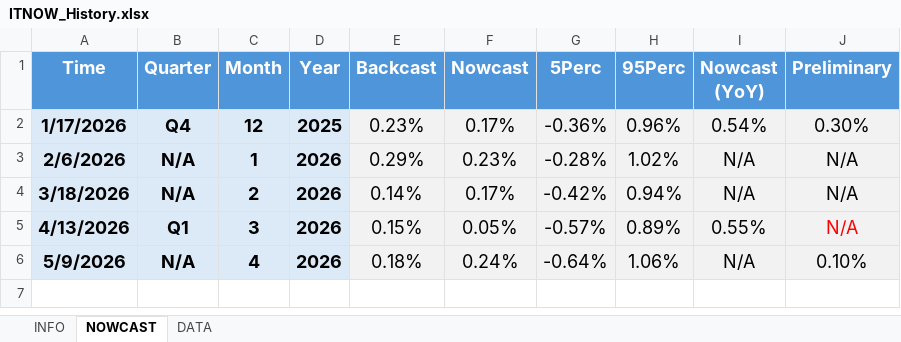
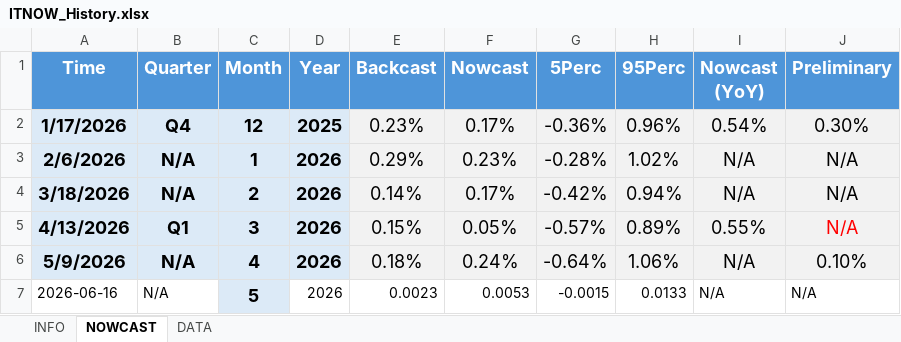
Before and after one commit to andreaviselli/andreaviselli.github.io, an Excel workbook: static/ITNOW/ITNOW_History.xlsx, sheet NOWCAST, drawn as a sheet; values as stored, in another font and other column widths than the file's, no borders; the diff names each change by its address in the sheet, - before the commit and + after, or states it on an @@ line.

Commit message:
May 2026 ITNOW Update

```diff
--- a/static/ITNOW/ITNOW_History.xlsx (sheet NOWCAST)
+++ b/static/ITNOW/ITNOW_History.xlsx (sheet NOWCAST)
+row 7: 2026-06-16 | N/A | 5 | 2026 | 0.0023 | 0.0053 | -0.0015 | 0.0133 | N/A | N/A
```
Also changed, not shown: sheet DATA, sheet INFO, 5 other files.
